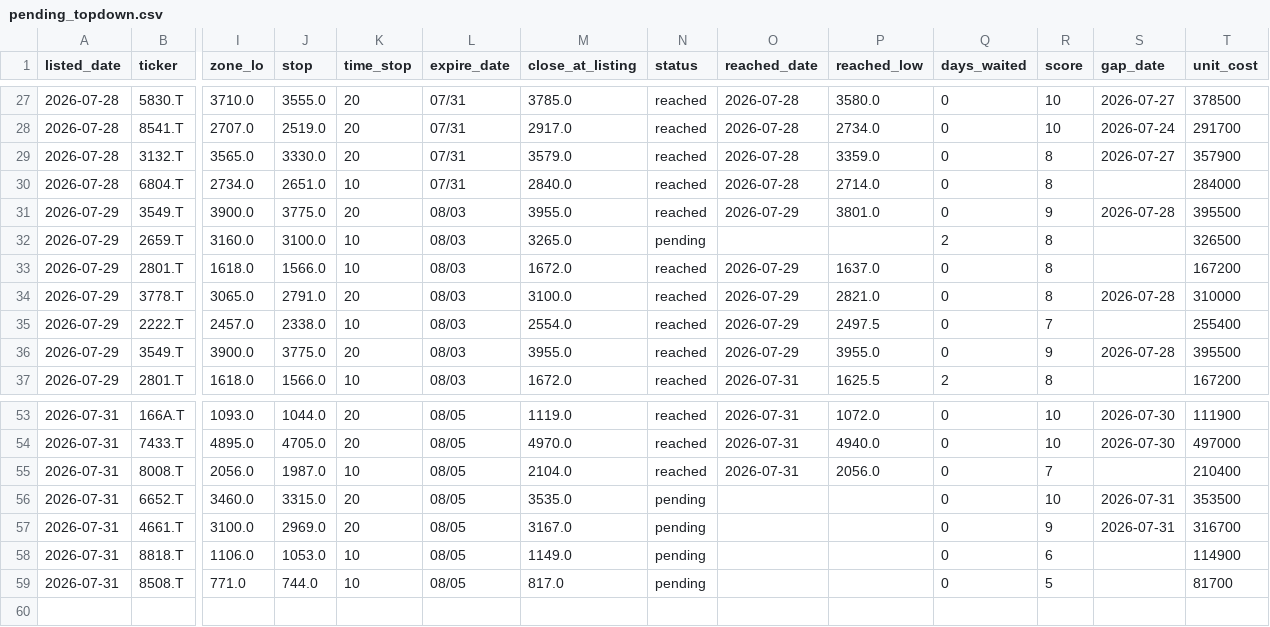
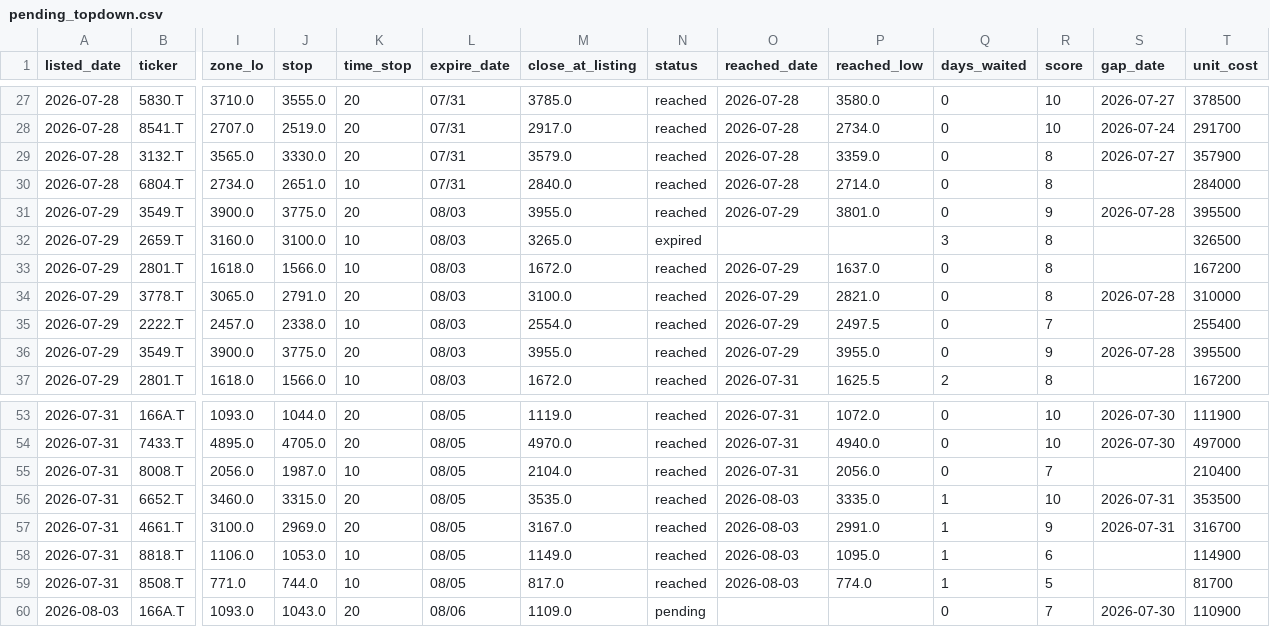
Before and after one commit to kgikgken/stockbotTOM, a CSV file: pending_topdown.csv, drawn as a sheet; only a part is shown, gaps mark what is left out; rows hold the shown columns only; the diff names each change by its address in the sheet, - before the commit and + after, or states it on an @@ line.

```diff
--- a/pending_topdown.csv
+++ b/pending_topdown.csv
-N32 (status): pending
+N32 (status): expired
-Q32 (days_waited): 2
+Q32 (days_waited): 3
-N56:N59 (status): pending
+N56:N59 (status): reached
-O56:O59 (reached_date): (empty)
+O56:O59 (reached_date): 2026-08-03
-P56 (reached_low): (empty)
+P56 (reached_low): 3335.0
-Q56:Q59 (days_waited): 0
+Q56:Q59 (days_waited): 1
-P57 (reached_low): (empty)
+P57 (reached_low): 2991.0
-P58 (reached_low): (empty)
+P58 (reached_low): 1095.0
-P59 (reached_low): (empty)
+P59 (reached_low): 774.0
+row 60: 2026-08-03 | 166A.T | 1093.0 | 1043.0 | 20 | 08/06 | 1109.0 | pending |  |  | 0 | 7 | 2026-07-30 | 110900
```
Also changed, not shown: out_topdown/topdown_plan_log.csv, 1 other file.
